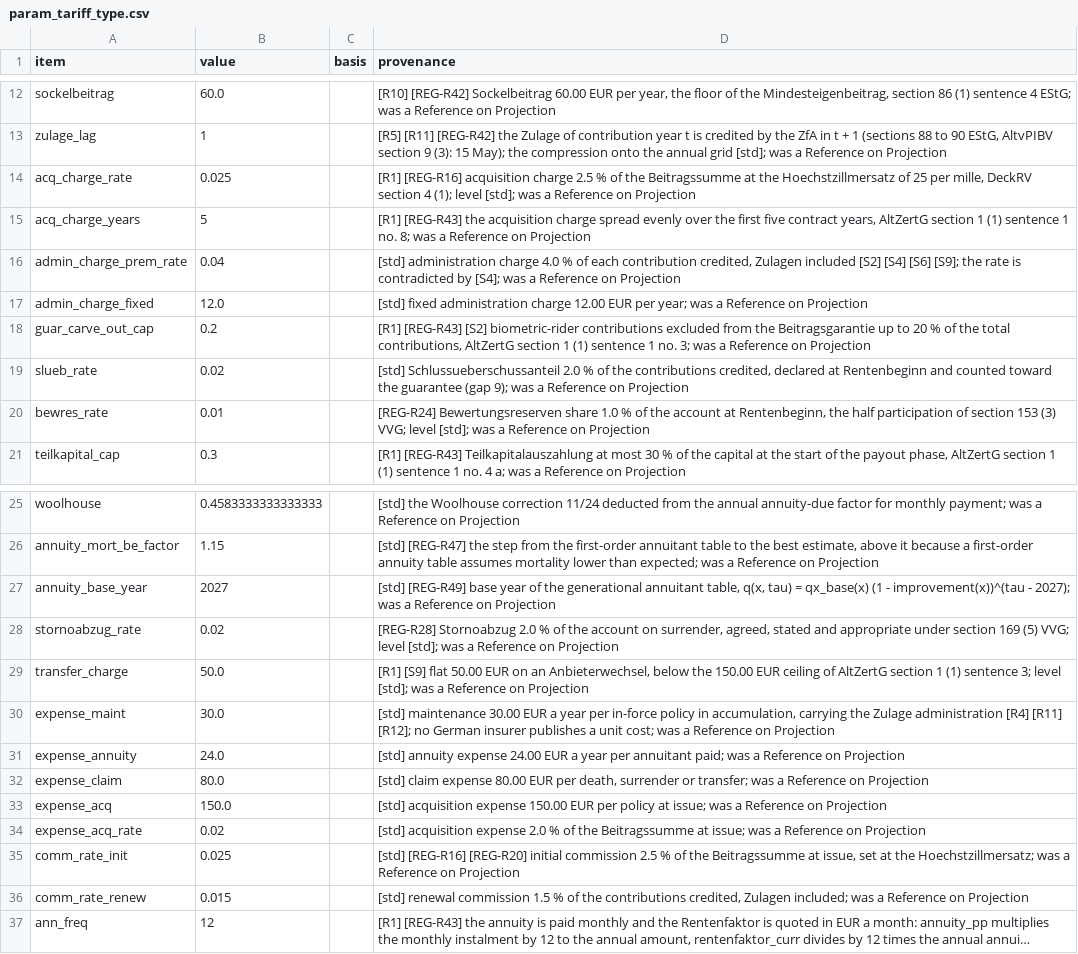
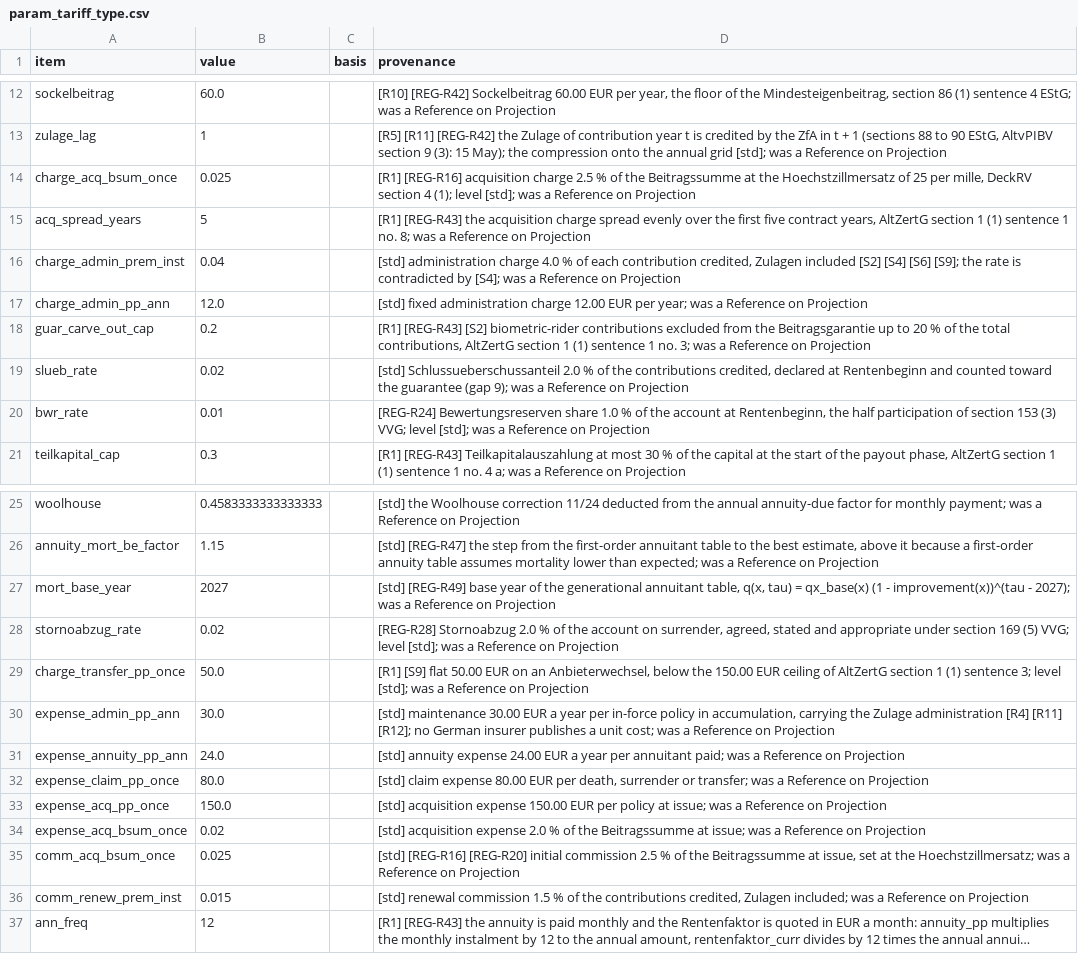
Before and after one commit to Degelmann-Solutions/delib-testbed, a CSV file: products/riester_rente/param_tariff_type.csv, drawn as a sheet; only a part is shown, gaps mark what is left out; long unchanged cells end in …; the diff names each change by its address in the sheet, - before the commit and + after, or states it on an @@ line.

```diff
--- a/products/riester_rente/param_tariff_type.csv
+++ b/products/riester_rente/param_tariff_type.csv
-A14 (item): acq_charge_rate
+A14 (item): charge_acq_bsum_once
-A15 (item): acq_charge_years
+A15 (item): acq_spread_years
-A16 (item): admin_charge_prem_rate
+A16 (item): charge_admin_prem_inst
-A17 (item): admin_charge_fixed
+A17 (item): charge_admin_pp_ann
-A20 (item): bewres_rate
+A20 (item): bwr_rate
-A27 (item): annuity_base_year
+A27 (item): mort_base_year
-A29 (item): transfer_charge
+A29 (item): charge_transfer_pp_once
-A30 (item): expense_maint
+A30 (item): expense_admin_pp_ann
-A31 (item): expense_annuity
+A31 (item): expense_annuity_pp_ann
-A32 (item): expense_claim
+A32 (item): expense_claim_pp_once
-A33 (item): expense_acq
+A33 (item): expense_acq_pp_once
-A34 (item): expense_acq_rate
+A34 (item): expense_acq_bsum_once
-A35 (item): comm_rate_init
+A35 (item): comm_acq_bsum_once
-A36 (item): comm_rate_renew
+A36 (item): comm_renew_prem_inst
```
Also changed, not shown: 7 other files.
